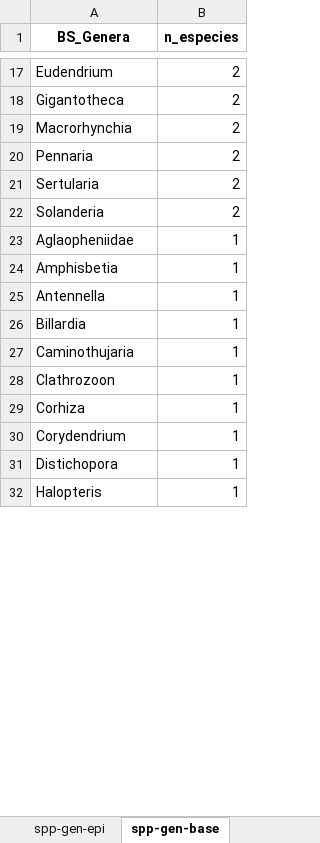
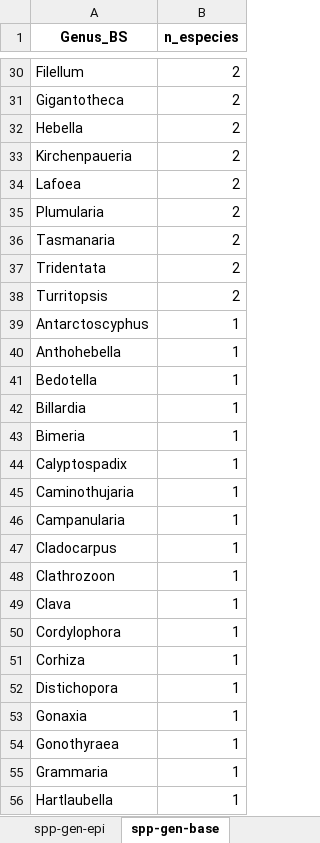
Before and after one commit to cmouraandreza/GPA-Beatriz-analises, an Excel workbook: Data/fam-gen-freq-contg.xlsx, sheet spp-gen-base, drawn as a sheet; only a part is shown, gaps mark what is left out; values as stored, in another font and other column widths than the file's, no borders; removed rows and columns are numbered as before the commit, all else as after; the diff covers the shown part only; the diff names each change by its address in the sheet, - before the commit and + after, or states it on an @@ line.

```diff
--- a/Data/fam-gen-freq-contg.xlsx (sheet spp-gen-base)
+++ b/Data/fam-gen-freq-contg.xlsx (sheet spp-gen-base)
-A1: BS_Genera
+A1: Genus_BS
-A30 (Genus_BS): Eudendrium
+A30 (Genus_BS): Filellum
+row 32: Hebella | 2
-A33 (Genus_BS): Macrorhynchia
+A33 (Genus_BS): Kirchenpaueria
-A34 (Genus_BS): Pennaria
+A34 (Genus_BS): Lafoea
-A35 (Genus_BS): Sertularia
+A35 (Genus_BS): Plumularia
+row 36: Tasmanaria | 2
-A37 (Genus_BS): Solanderia
+A37 (Genus_BS): Tridentata
+row 38: Turritopsis | 2
-A39 (Genus_BS): Aglaopheniidae
+A39 (Genus_BS): Antarctoscyphus
-A40 (Genus_BS): Amphisbetia
+A40 (Genus_BS): Anthohebella
-A41 (Genus_BS): Antennella
+A41 (Genus_BS): Bedotella
+row 43: Bimeria | 1
+row 44: Calyptospadix | 1
+row 46: Campanularia | 1
+row 47: Cladocarpus | 1
+row 49: Clava | 1
+row 50: Cordylophora | 1
-row 30: Corydendrium | 1
+row 53: Gonaxia | 1
+row 54: Gonothyraea | 1
+row 55: Grammaria | 1
-A56 (Genus_BS): Halopteris
+A56 (Genus_BS): Hartlaubella
```
Also changed, not shown: 25 added rows, 7 removed rows and 13 edited cells elsewhere in this sheet, sheet spp-fam-epi, sheet spp-fam-base, sheet Resumo-frequencia-fam, sheet spp-gen-epi, sheet num-spp-fam-base, sheet num-spp-fam-epi, 23 other files.
